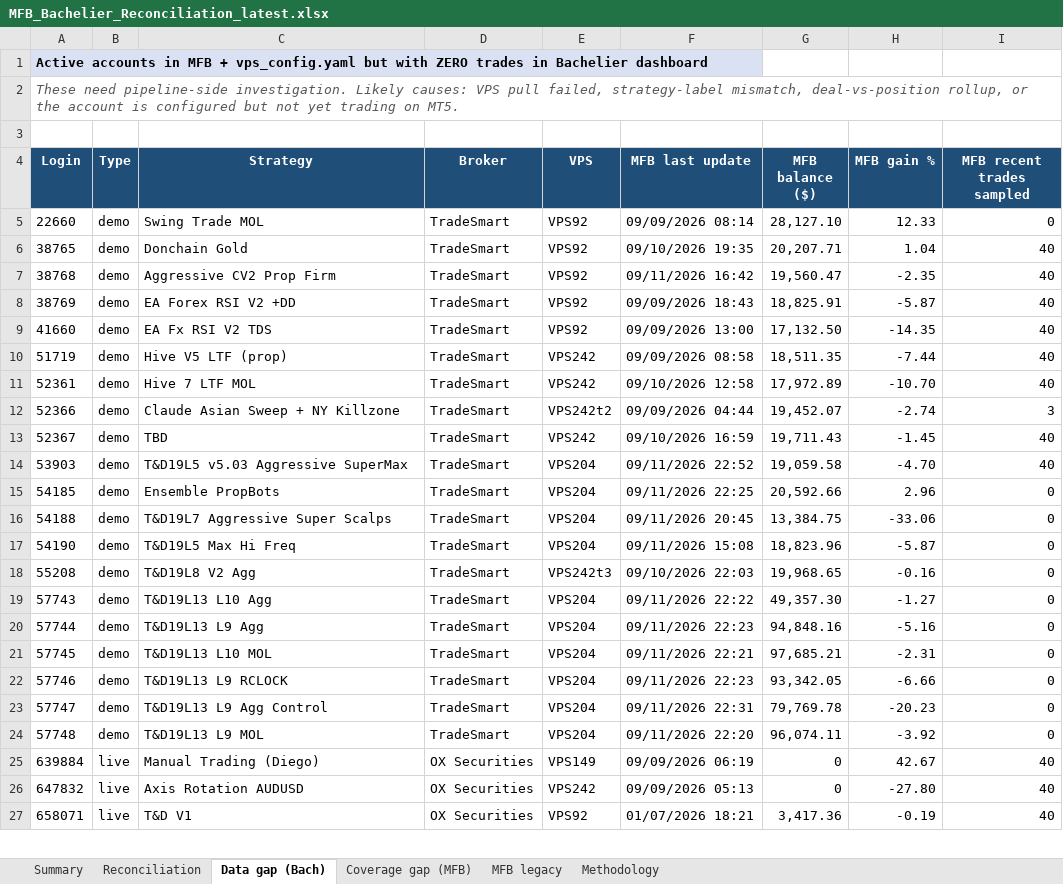
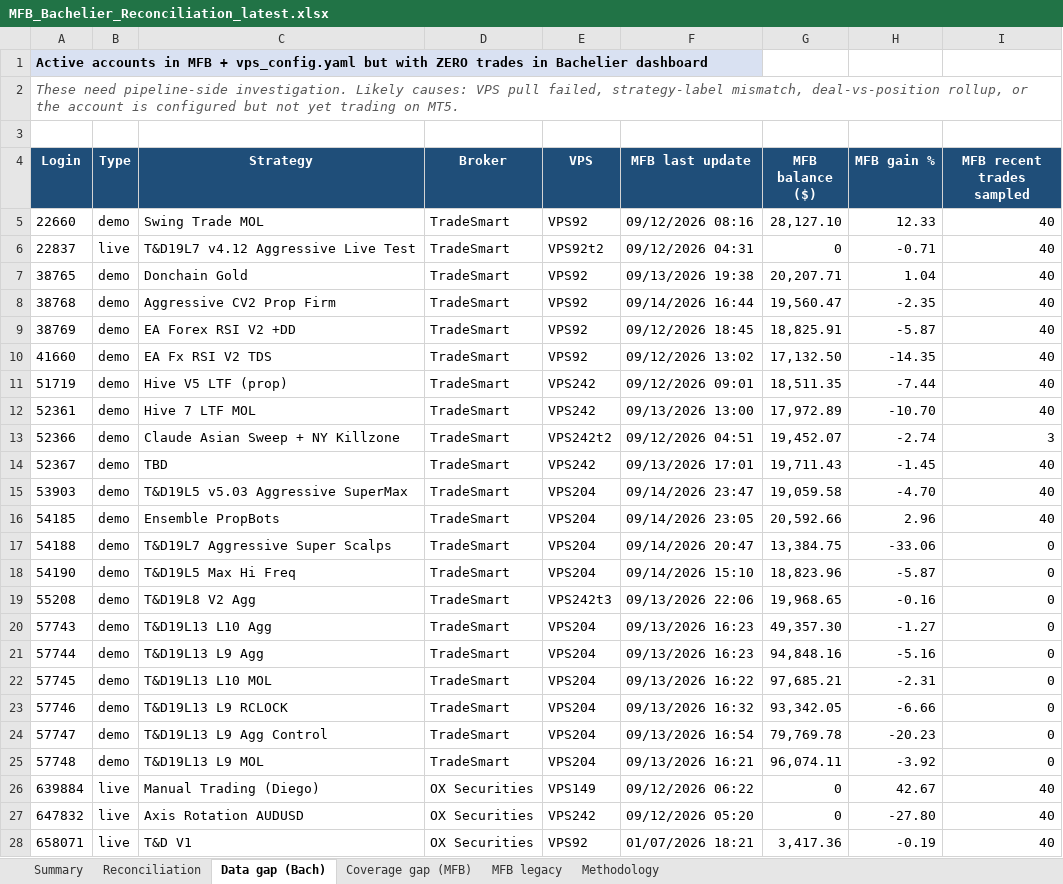
Before and after one commit to TheCryptocrat/bachelier-dashboards, an Excel workbook: MFB_Bachelier_Reconciliation_latest.xlsx, sheet Data gap (Bach), drawn as a sheet; only a part is shown; values as stored, in another font and other column widths than the file's, no borders; addresses are those after the commit; the diff covers the shown part only; the diff names each change by its address in the sheet, - before the commit and + after, or states it on an @@ line.

```diff
--- a/MFB_Bachelier_Reconciliation_latest.xlsx (sheet Data gap (Bach))
+++ b/MFB_Bachelier_Reconciliation_latest.xlsx (sheet Data gap (Bach))
-F5 (MFB last update): 09/09/2026 08:14
+F5 (MFB last update): 09/12/2026 08:16
-I5 (MFB recent trades sampled): 0
+I5 (MFB recent trades sampled): 40
+row 6: 22837 | live | T&D19L7 v4.12 Aggressive Live Test | TradeSmart | VPS92t2 | 09/12/2026 04:31 | 0 | -0.71 | 40
-F7 (MFB last update): 09/10/2026 19:35
+F7 (MFB last update): 09/13/2026 19:38
-F8 (MFB last update): 09/11/2026 16:42
+F8 (MFB last update): 09/14/2026 16:44
-F9 (MFB last update): 09/09/2026 18:43
+F9 (MFB last update): 09/12/2026 18:45
-F10 (MFB last update): 09/09/2026 13:00
+F10 (MFB last update): 09/12/2026 13:02
-F11 (MFB last update): 09/09/2026 08:58
+F11 (MFB last update): 09/12/2026 09:01
-F12 (MFB last update): 09/10/2026 12:58
+F12 (MFB last update): 09/13/2026 13:00
-F13 (MFB last update): 09/09/2026 04:44
+F13 (MFB last update): 09/12/2026 04:51
-F14 (MFB last update): 09/10/2026 16:59
+F14 (MFB last update): 09/13/2026 17:01
-F15 (MFB last update): 09/11/2026 22:52
+F15 (MFB last update): 09/14/2026 23:47
-F16 (MFB last update): 09/11/2026 22:25
+F16 (MFB last update): 09/14/2026 23:05
-I16 (MFB recent trades sampled): 0
+I16 (MFB recent trades sampled): 40
-F17 (MFB last update): 09/11/2026 20:45
+F17 (MFB last update): 09/14/2026 20:47
-F18 (MFB last update): 09/11/2026 15:08
+F18 (MFB last update): 09/14/2026 15:10
-F19 (MFB last update): 09/10/2026 22:03
+F19 (MFB last update): 09/13/2026 22:06
-F20 (MFB last update): 09/11/2026 22:22
+F20 (MFB last update): 09/13/2026 16:23
-F21 (MFB last update): 09/11/2026 22:23
+F21 (MFB last update): 09/13/2026 16:23
-F22 (MFB last update): 09/11/2026 22:21
+F22 (MFB last update): 09/13/2026 16:22
-F23 (MFB last update): 09/11/2026 22:23
+F23 (MFB last update): 09/13/2026 16:32
-F24 (MFB last update): 09/11/2026 22:31
+F24 (MFB last update): 09/13/2026 16:54
-F25 (MFB last update): 09/11/2026 22:20
+F25 (MFB last update): 09/13/2026 16:21
-F26 (MFB last update): 09/09/2026 06:19
+F26 (MFB last update): 09/12/2026 06:22
-F27 (MFB last update): 09/09/2026 05:13
+F27 (MFB last update): 09/12/2026 05:20
```
Also changed, not shown: 1 edited cell elsewhere in this sheet, sheet Reconciliation, sheet MFB legacy, sheet Summary, 6 other files.
